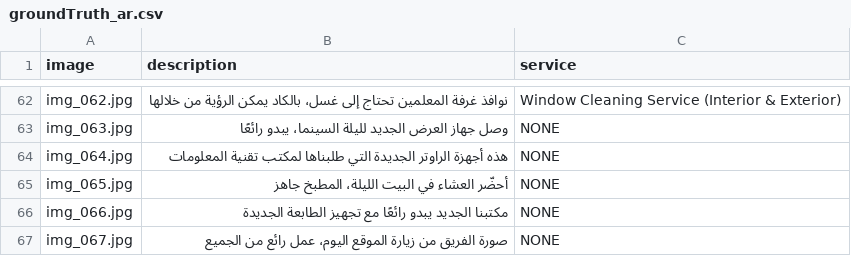
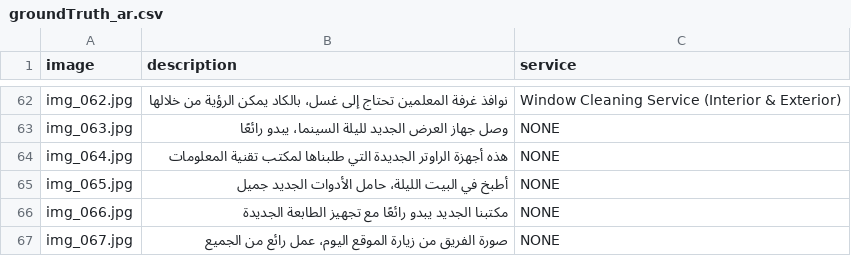
Before and after one commit to Amaanuddin05/photoToWorkOrder, a CSV file: groundTruth_ar.csv, drawn as a sheet; only a part is shown, gaps mark what is left out.

```diff
--- a/groundTruth_ar.csv
+++ b/groundTruth_ar.csv
@@ -64,3 +64,3 @@ img_063.jpg,وصل جهاز العرض الجديد لليلة السينما،
 img_064.jpg,هذه أجهزة الراوتر الجديدة التي طلبناها لمكتب تقنية المعلومات,NONE
-img_065.jpg,أحضّر العشاء في البيت الليلة، المطبخ جاهز,NONE
+img_065.jpg,أطبخ في البيت الليلة، حامل الأدوات الجديد جميل,NONE
 img_066.jpg,مكتبنا الجديد يبدو رائعًا مع تجهيز الطابعة الجديدة,NONE
```
Also changed, not shown: eval/intent_train.csv, 2 other files.
